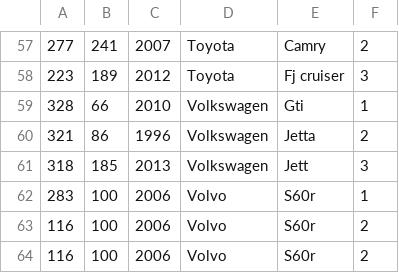
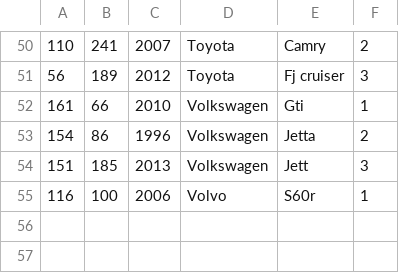
Before and after one commit to Haseebk0678/HaseebKhan3140Lab, a CSV file: lab_2/extract2.csv, drawn as a sheet; only a part is shown, gaps mark what is left out; the diff covers the shown part only.

```diff
--- a/lab_2/extract2.csv
+++ b/lab_2/extract2.csv
@@ -57,8 +50,6 @@
-277,241,2007,Toyota,Camry,2
-223,189,2012,Toyota,"Fj cruiser",3
-328,66,2010,Volkswagen,Gti,1
-321,86,1996,Volkswagen,Jetta,2
-318,185,2013,Volkswagen,Jett,3
-283,100,2006,Volvo,S60r,1
-116,100,2006,Volvo,S60r,2
-116,100,2006,Volvo,S60r,2
+110,241,2007,Toyota,Camry,2
+56,189,2012,Toyota,"Fj cruiser",3
+161,66,2010,Volkswagen,Gti,1
+154,86,1996,Volkswagen,Jetta,2
+151,185,2013,Volkswagen,Jett,3
+116,100,2006,Volvo,S60r,1
```
Also changed, not shown: 1 added row, 8 removed rows and 48 edited cells elsewhere in this file, 5 other files.
